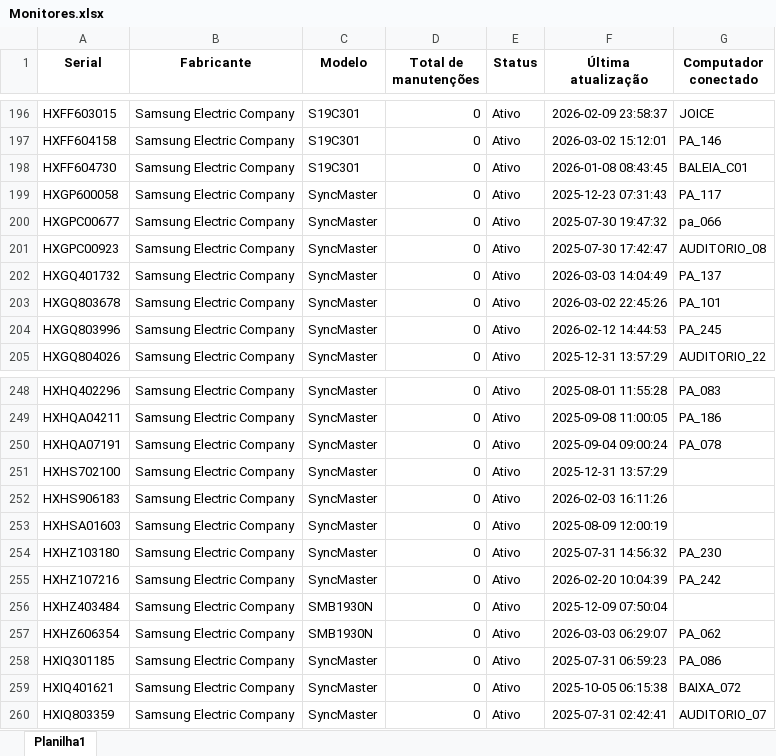
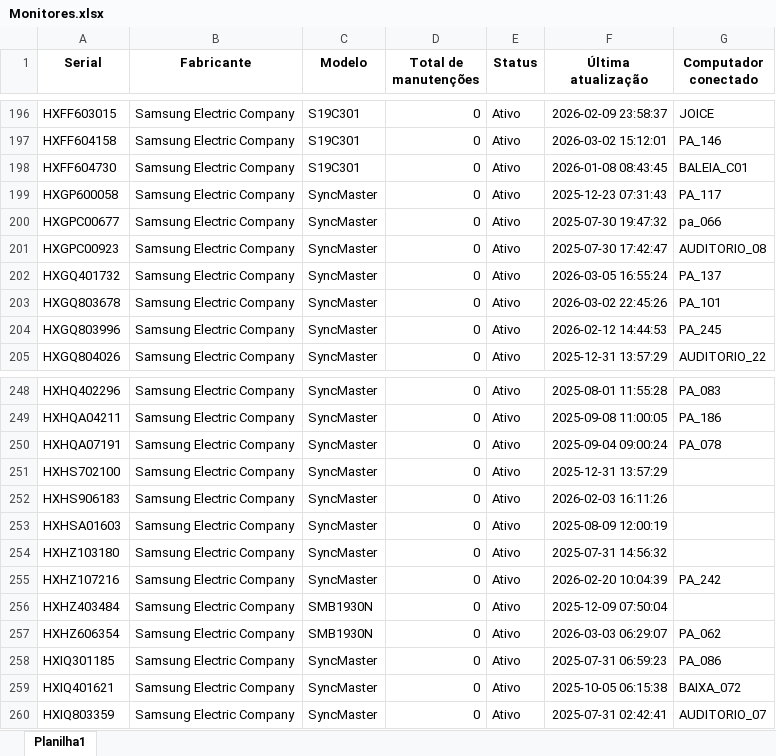
Before and after one commit to EstiloTlmk/export-relatorios-pbi, an Excel workbook: Monitores.xlsx, sheet Planilha1, drawn as a sheet; only a part is shown, gaps mark what is left out; values as stored, in another font and other column widths than the file's, no borders; the diff covers the shown part only; the diff names each change by its address in the sheet, - before the commit and + after, or states it on an @@ line.

```diff
--- a/Monitores.xlsx (sheet Planilha1)
+++ b/Monitores.xlsx (sheet Planilha1)
-F202 (Última atualização): 2026-03-03 14:04:49
+F202 (Última atualização): 2026-03-05 16:55:24
-G254 (Computador conectado): PA_230
+G254 (Computador conectado): (empty)
```
Also changed, not shown: 1 moved row and 4 edited cells elsewhere in this sheet, Computadores.xlsx.
